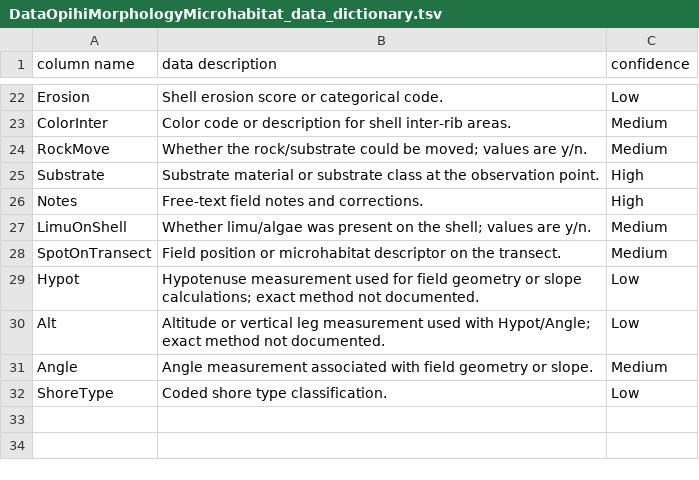
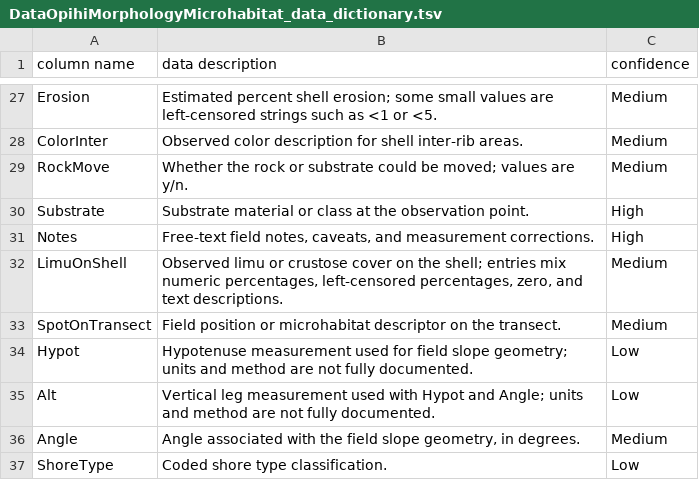
Before and after one commit to cbirdlab/shell-morphology_vs_microhabitat, a TSV file: data/DataOpihiMorphologyMicrohabitat_data_dictionary.tsv, drawn as a sheet; only a part is shown, gaps mark what is left out; addresses are those after the commit; the diff covers the shown part only; the diff names each change by its address in the sheet, - before the commit and + after, or states it on an @@ line.

```diff
--- a/data/DataOpihiMorphologyMicrohabitat_data_dictionary.tsv
+++ b/data/DataOpihiMorphologyMicrohabitat_data_dictionary.tsv
-B27 (data description): Shell erosion score or categorical code.
+B27 (data description): Estimated percent shell erosion; some small values are left-censored strings such as <1 or <5.
-C27 (confidence): Low
+C27 (confidence): Medium
-B28 (data description): Color code or description for…
+B28 (data description): Observed color description for…
-B29 (data description): Whether the rock/substrate could be…
+B29 (data description): Whether the rock or substrate could be…
-B30 (data description): …material or substrate class at…
+B30 (data description): …material or class at…
-B31 (data description): Free-text field notes and corrections.
+B31 (data description): Free-text field notes, caveats, and measurement corrections.
-B32 (data description): Whether limu/algae was present on the shell; values are y/n.
+B32 (data description): Observed limu or crustose cover on the shell; entries mix numeric percentages, left-censored percentages, zero, and text descriptions.
-B34 (data description): …for field geometry or slope calculations; exact method not documented.
+B34 (data description): …for field slope geometry; units and method are not fully documented.
-B35 (data description): Altitude or vertical leg measurement used with Hypot/Angle; exact method not documented.
+B35 (data description): Vertical leg measurement used with Hypot and Angle; units and method are not fully documented.
-B36 (data description): Angle measurement associated with field geometry or slope.
+B36 (data description): Angle associated with the field slope geometry, in degrees.
```
Also changed, not shown: 6 added rows, 1 removed row and 24 edited cells elsewhere in this file, data/DataOpihiMorphologyMicrohabitat.csv, 6 other files.
